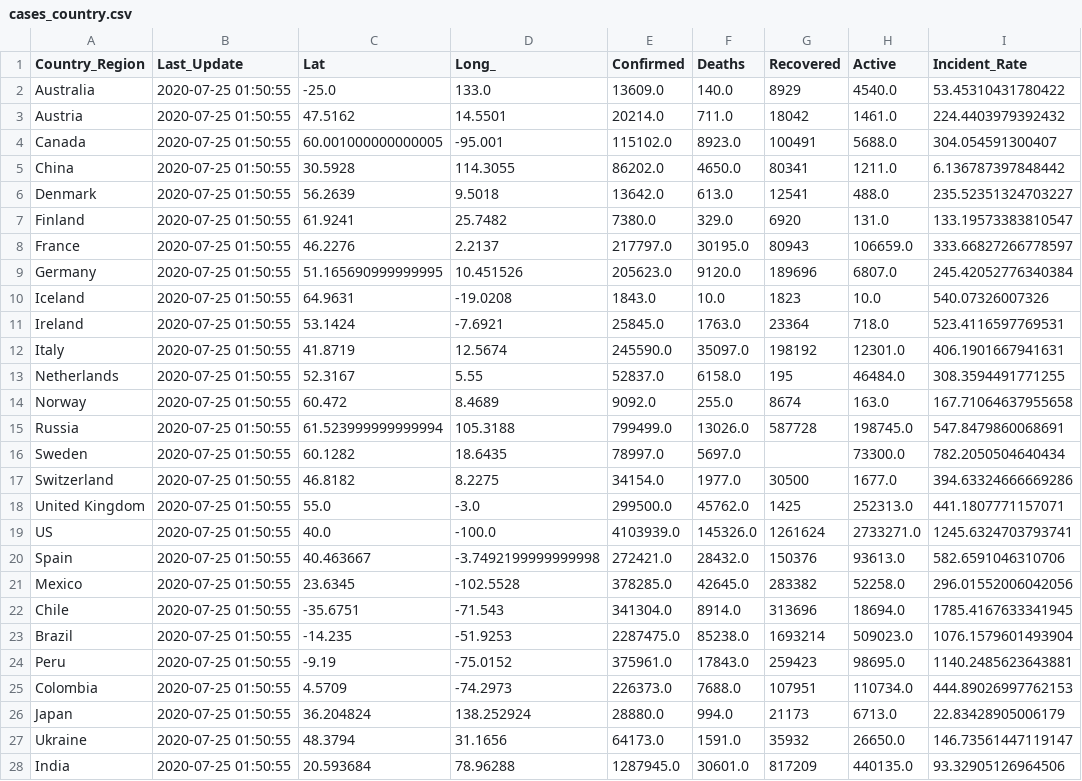
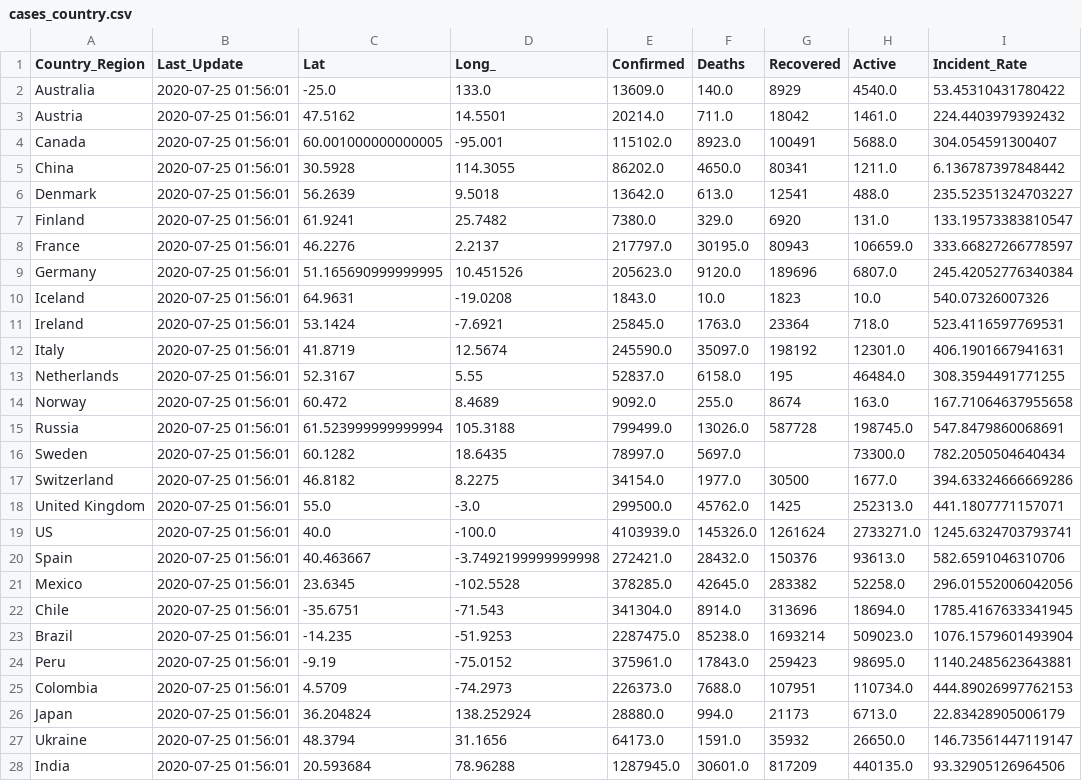
Before and after one commit to jhu-covid-devops/COVID-19, a CSV file: data/cases_country.csv, drawn as a sheet; only a part is shown; the diff covers the shown part only; the diff names each change by its address in the sheet, - before the commit and + after, or states it on an @@ line.

```diff
--- a/data/cases_country.csv
+++ b/data/cases_country.csv
-B2:B28 (Last_Update): 2020-07-25 01:50:55
+B2:B28 (Last_Update): 2020-07-25 01:56:01
```
Also changed, not shown: 161 edited cells elsewhere in this file, data/cases.csv, data/cases_state.csv.
